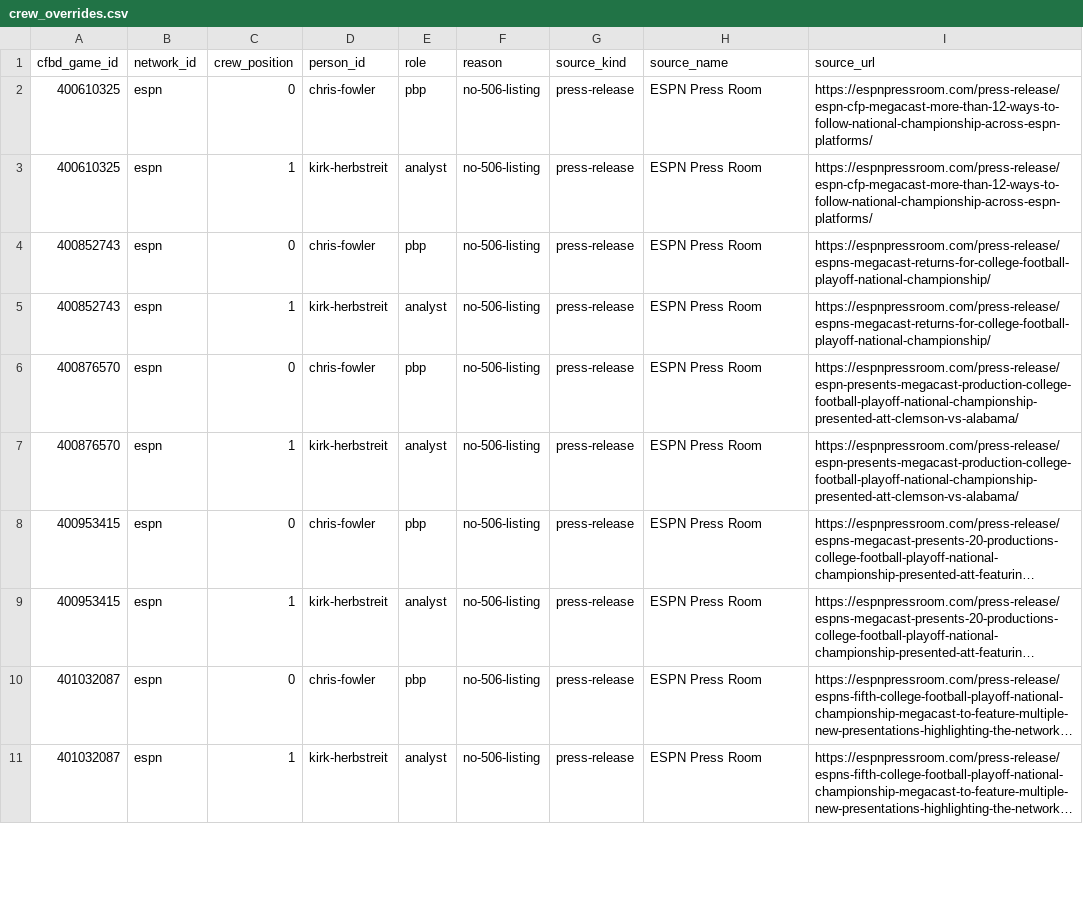
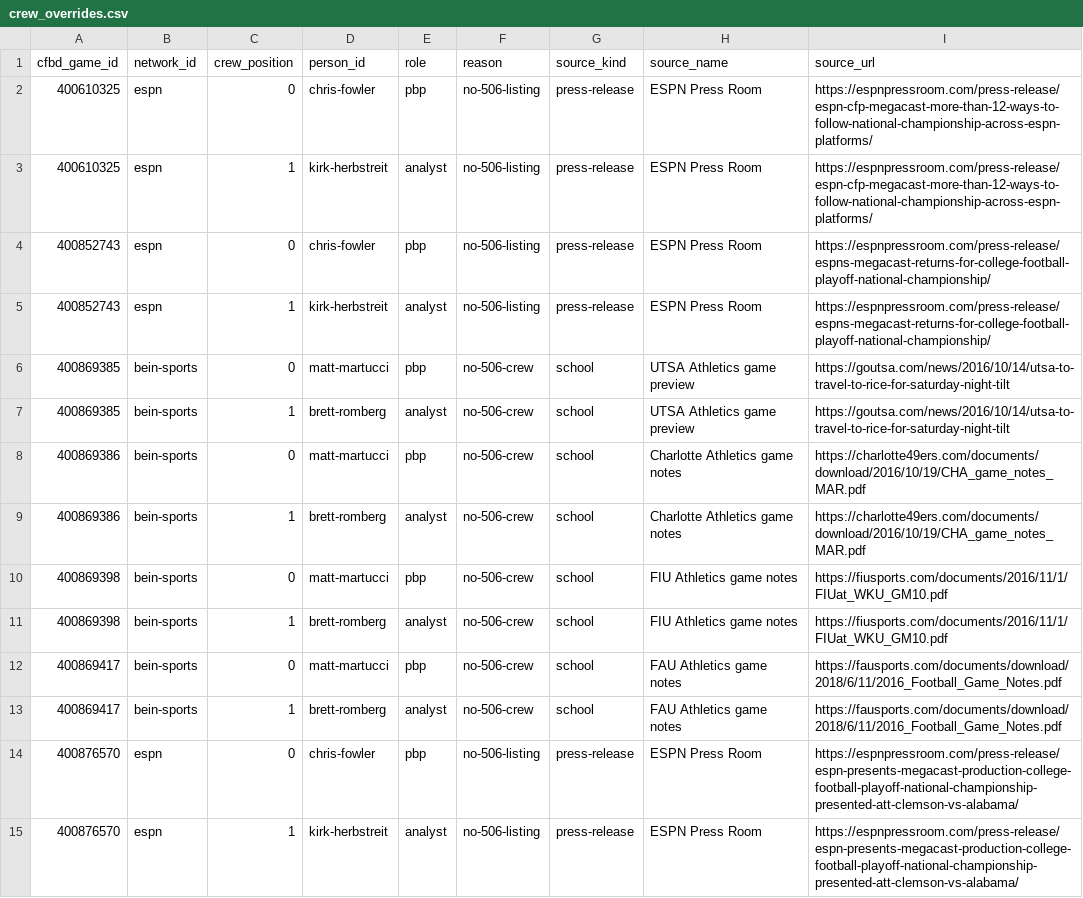
Before and after one commit to benboro/booth-review, a CSV file: data/reference/crew_overrides.csv, drawn as a sheet; only a part is shown; the shorter side is filled out with more unchanged rows; long unchanged cells end in …; the diff covers the shown part only.

Commit message:
Add user-confirmed booths for listed games 506 shows without a crew, each cited to a public source

```diff
--- a/data/reference/crew_overrides.csv
+++ b/data/reference/crew_overrides.csv
@@ -5,2 +5,10 @@ cfbd_game_id,network_id,crew_position,person_id,role,reason,source_kind,source_n
 400852743,espn,1,kirk-herbstreit,analyst,no-506-listing,press-release,ESPN Press Room,https://espnpressroom.com/press-release/espns-megacast-returns-for-college-football-playoff-national-championship/
+400869385,bein-sports,0,matt-martucci,pbp,no-506-crew,school,UTSA Athletics game preview,https://goutsa.com/news/2016/10/14/utsa-to-travel-to-rice-for-saturday-night-tilt
+400869385,bein-sports,1,brett-romberg,analyst,no-506-crew,school,UTSA Athletics game preview,https://goutsa.com/news/2016/10/14/utsa-to-travel-to-rice-for-saturday-night-tilt
+400869386,bein-sports,0,matt-martucci,pbp,no-506-crew,school,Charlotte Athletics game notes,https://charlotte49ers.com/documents/download/2016/10/19/CHA_game_notes_MAR.pdf
+400869386,bein-sports,1,brett-romberg,analyst,no-506-crew,school,Charlotte Athletics game notes,https://charlotte49ers.com/documents/download/2016/10/19/CHA_game_notes_MAR.pdf
+400869398,bein-sports,0,matt-martucci,pbp,no-506-crew,school,FIU Athletics game notes,https://fiusports.com/documents/2016/11/1/FIUat_WKU_GM10.pdf
+400869398,bein-sports,1,brett-romberg,analyst,no-506-crew,school,FIU Athletics game notes,https://fiusports.com/documents/2016/11/1/FIUat_WKU_GM10.pdf
+400869417,bein-sports,0,matt-martucci,pbp,no-506-crew,school,FAU Athletics game notes,https://fausports.com/documents/download/2018/6/11/2016_Football_Game_Notes.pdf
+400869417,bein-sports,1,brett-romberg,analyst,no-506-crew,school,FAU Athletics game notes,https://fausports.com/documents/download/2018/6/11/2016_Football_Game_Notes.pdf
 400876570,espn,0,chris-fowler,pbp,no-506-listing,press-release,ESPN Press Room,https://espnpressroom.com/press-release/espn-presents-megacast-production-college-football-playoff-national-championship-presented-att-clemson-vs-alabama/
```
Also changed, not shown: 8 added rows elsewhere in this file, data/reference/people.csv.
